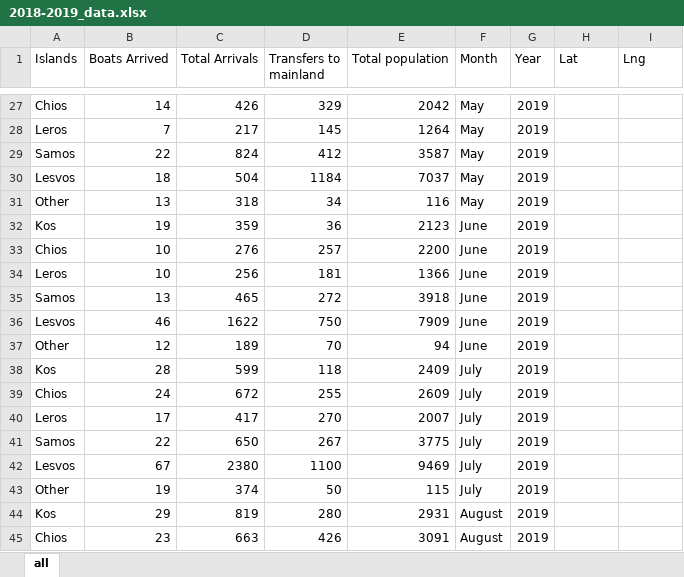
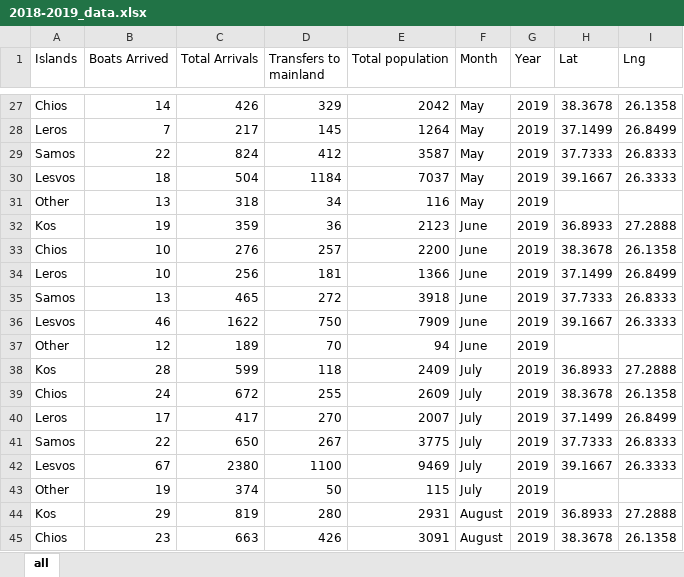
Before and after one commit to turgayh/R-Shiny, an Excel workbook: case study/Interactive Turkey Map - Migration/2018-2019_data.xlsx, sheet all, drawn as a sheet; only a part is shown, gaps mark what is left out; values as stored, in another font and other column widths than the file's, no borders; the diff covers the shown part only; the diff names each change by its address in the sheet, - before the commit and + after, or states it on an @@ line.

```diff
--- a/case study/Interactive Turkey Map - Migration/2018-2019_data.xlsx (sheet all)
+++ b/case study/Interactive Turkey Map - Migration/2018-2019_data.xlsx (sheet all)
-H27 (Lat): (empty)
+H27 (Lat): 38.3678
-I27 (Lng): (empty)
+I27 (Lng): 26.1358
-H28 (Lat): (empty)
+H28 (Lat): 37.1499
-I28 (Lng): (empty)
+I28 (Lng): 26.8499
-H29 (Lat): (empty)
+H29 (Lat): 37.7333
-I29 (Lng): (empty)
+I29 (Lng): 26.8333
-H30 (Lat): (empty)
+H30 (Lat): 39.1667
-I30 (Lng): (empty)
+I30 (Lng): 26.3333
-H32 (Lat): (empty)
+H32 (Lat): 36.8933
-I32 (Lng): (empty)
+I32 (Lng): 27.2888
-H33 (Lat): (empty)
+H33 (Lat): 38.3678
-I33 (Lng): (empty)
+I33 (Lng): 26.1358
-H34 (Lat): (empty)
+H34 (Lat): 37.1499
-I34 (Lng): (empty)
+I34 (Lng): 26.8499
-H35 (Lat): (empty)
+H35 (Lat): 37.7333
-I35 (Lng): (empty)
+I35 (Lng): 26.8333
-H36 (Lat): (empty)
+H36 (Lat): 39.1667
-I36 (Lng): (empty)
+I36 (Lng): 26.3333
-H38 (Lat): (empty)
+H38 (Lat): 36.8933
-I38 (Lng): (empty)
+I38 (Lng): 27.2888
-H39 (Lat): (empty)
+H39 (Lat): 38.3678
-I39 (Lng): (empty)
+I39 (Lng): 26.1358
-H40 (Lat): (empty)
+H40 (Lat): 37.1499
-I40 (Lng): (empty)
+I40 (Lng): 26.8499
-H41 (Lat): (empty)
+H41 (Lat): 37.7333
-I41 (Lng): (empty)
+I41 (Lng): 26.8333
-H42 (Lat): (empty)
+H42 (Lat): 39.1667
-I42 (Lng): (empty)
+I42 (Lng): 26.3333
-H44 (Lat): (empty)
+H44 (Lat): 36.8933
-I44 (Lng): (empty)
+I44 (Lng): 27.2888
-H45 (Lat): (empty)
+H45 (Lat): 38.3678
-I45 (Lng): (empty)
+I45 (Lng): 26.1358
```
Also changed, not shown: 198 edited cells elsewhere in this sheet.
